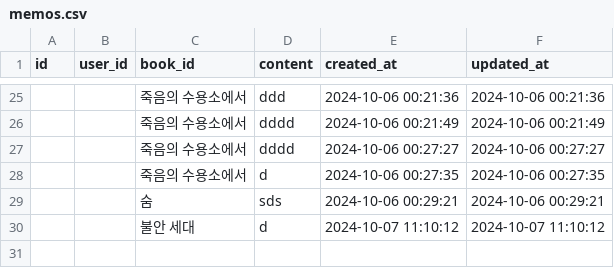
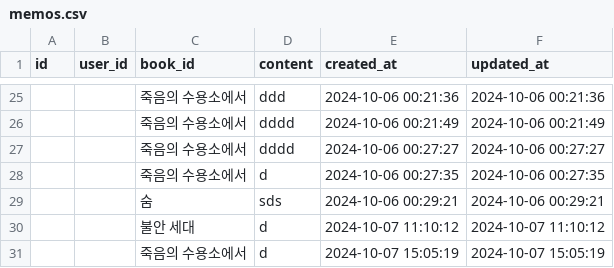
Before and after one commit to sarangchoi11/backpack, a CSV file: backpack/memos.csv, drawn as a sheet; only a part is shown, gaps mark what is left out; the diff names each change by its address in the sheet, - before the commit and + after, or states it on an @@ line.

```diff
--- a/backpack/memos.csv
+++ b/backpack/memos.csv
+row 31:  |  | 죽음의 수용소에서 | d | 2024-10-07 15:05:19 | 2024-10-07 15:05:19
```
Also changed, not shown: 2 other files.
